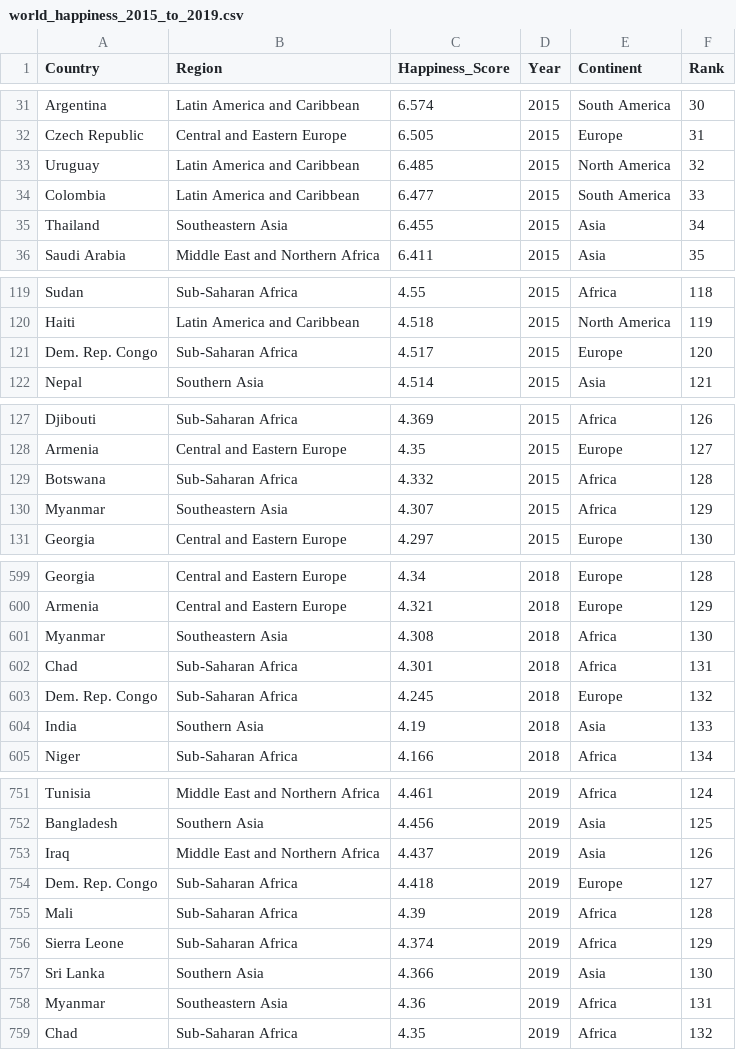
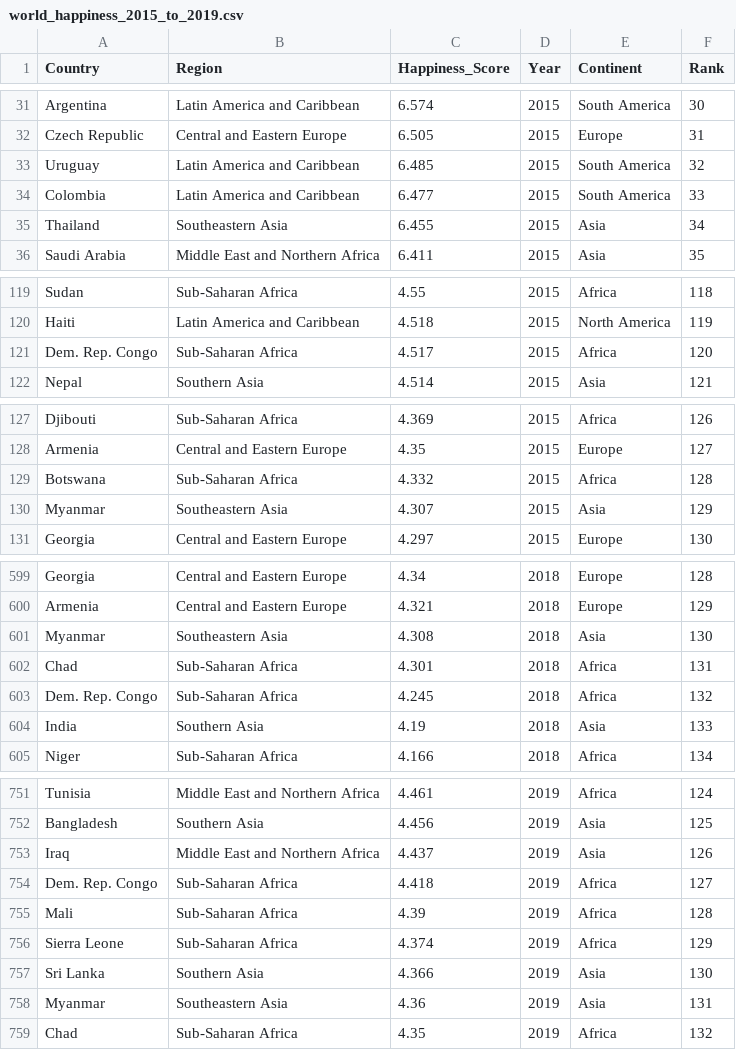
Before and after one commit to teckyying/FIT3179, a CSV file: data/world_happiness_2015_to_2019.csv, drawn as a sheet; only a part is shown, gaps mark what is left out; the diff covers the shown part only.

Commit message:
update data

```diff
--- a/data/world_happiness_2015_to_2019.csv
+++ b/data/world_happiness_2015_to_2019.csv
@@ -32,3 +32,3 @@ Argentina,Latin America and Caribbean,6.574,2015,South America,30
 Czech Republic,Central and Eastern Europe,6.505,2015,Europe,31
-Uruguay,Latin America and Caribbean,6.485,2015,North America,32
+Uruguay,Latin America and Caribbean,6.485,2015,South America,32
 Colombia,Latin America and Caribbean,6.477,2015,South America,33
@@ -120,3 +120,3 @@ Sudan,Sub-Saharan Africa,4.55,2015,Africa,118
 Haiti,Latin America and Caribbean,4.518,2015,North America,119
-Dem. Rep. Congo,Sub-Saharan Africa,4.517,2015,Europe,120
+Dem. Rep. Congo,Sub-Saharan Africa,4.517,2015,Africa,120
 Nepal,Southern Asia,4.514,2015,Asia,121
@@ -129,3 +129,3 @@ Armenia,Central and Eastern Europe,4.35,2015,Europe,127
 Botswana,Sub-Saharan Africa,4.332,2015,Africa,128
-Myanmar,Southeastern Asia,4.307,2015,Africa,129
+Myanmar,Southeastern Asia,4.307,2015,Asia,129
 Georgia,Central and Eastern Europe,4.297,2015,Europe,130
@@ -600,5 +600,5 @@ Georgia,Central and Eastern Europe,4.34,2018,Europe,128
 Armenia,Central and Eastern Europe,4.321,2018,Europe,129
-Myanmar,Southeastern Asia,4.308,2018,Africa,130
+Myanmar,Southeastern Asia,4.308,2018,Asia,130
 Chad,Sub-Saharan Africa,4.301,2018,Africa,131
-Dem. Rep. Congo,Sub-Saharan Africa,4.245,2018,Europe,132
+Dem. Rep. Congo,Sub-Saharan Africa,4.245,2018,Africa,132
 India,Southern Asia,4.19,2018,Asia,133
@@ -753,3 +753,3 @@ Bangladesh,Southern Asia,4.456,2019,Asia,125
 Iraq,Middle East and Northern Africa,4.437,2019,Asia,126
-Dem. Rep. Congo,Sub-Saharan Africa,4.418,2019,Europe,127
+Dem. Rep. Congo,Sub-Saharan Africa,4.418,2019,Africa,127
 Mali,Sub-Saharan Africa,4.39,2019,Africa,128
@@ -757,3 +757,3 @@ Sierra Leone,Sub-Saharan Africa,4.374,2019,Africa,129
 Sri Lanka,Southern Asia,4.366,2019,Asia,130
-Myanmar,Southeastern Asia,4.36,2019,Africa,131
+Myanmar,Southeastern Asia,4.36,2019,Asia,131
 Chad,Sub-Saharan Africa,4.35,2019,Africa,132
```
Also changed, not shown: 12 edited cells elsewhere in this file.
